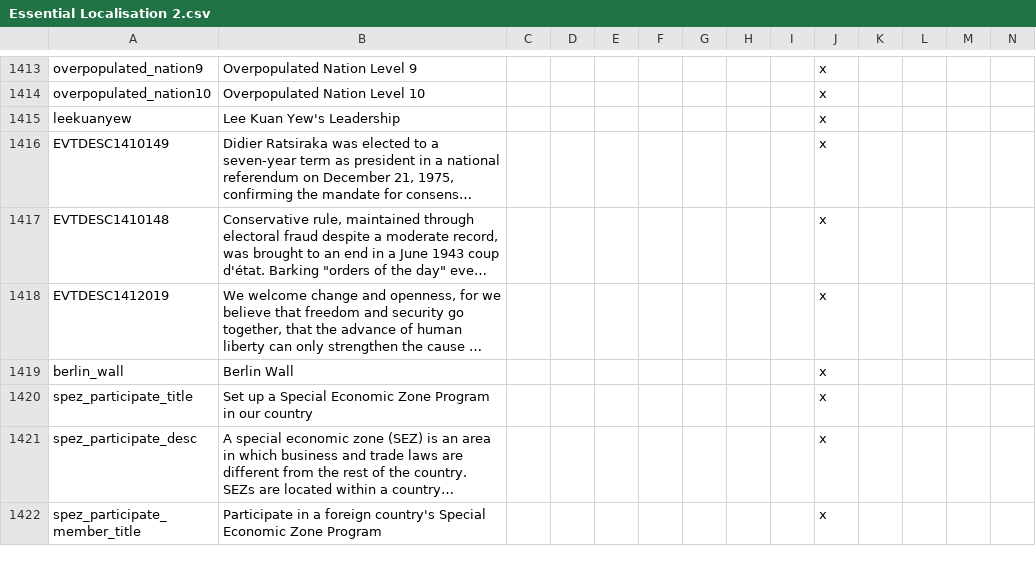
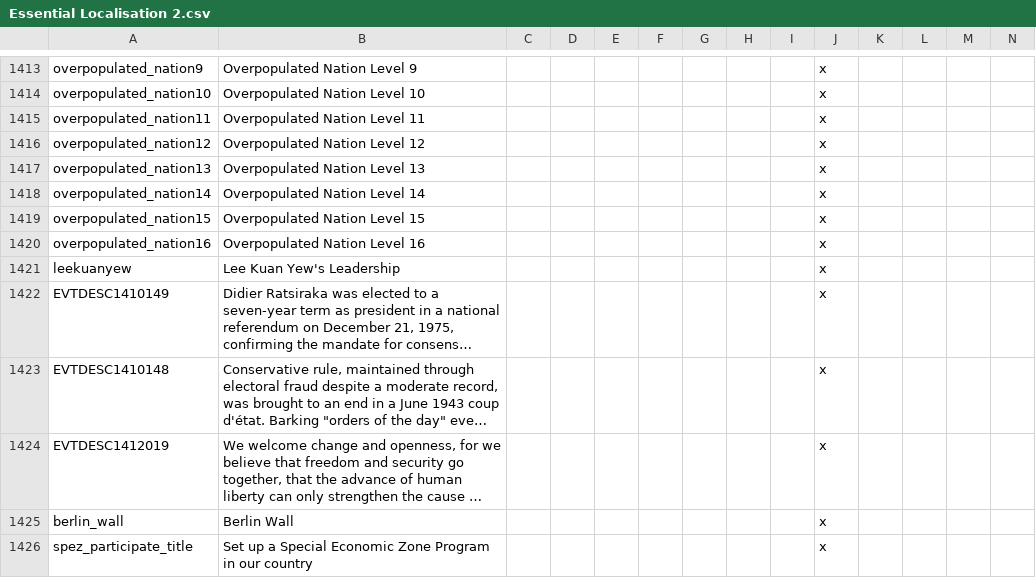
Before and after one commit to settintotrieste/Victoria-2-Cold-War-Enhancement-Mod-CWE, a CSV file: CWE/localisation/Essential Localisation 2.csv, drawn as a sheet; only a part is shown, gaps mark what is left out; the shorter side is filled out with more unchanged rows; long unchanged cells end in …; rows hold the shown columns only; the diff names each change by its address in the sheet, - before the commit and + after, or states it on an @@ line.

```diff
--- a/CWE/localisation/Essential Localisation 2.csv
+++ b/CWE/localisation/Essential Localisation 2.csv
+row 1415: overpopulated_nation11 | Overpopulated Nation Level 11 |  |  |  |  |  |  |  | x
+row 1416: overpopulated_nation12 | Overpopulated Nation Level 12 |  |  |  |  |  |  |  | x
+row 1417: overpopulated_nation13 | Overpopulated Nation Level 13 |  |  |  |  |  |  |  | x
+row 1418: overpopulated_nation14 | Overpopulated Nation Level 14 |  |  |  |  |  |  |  | x
+row 1419: overpopulated_nation15 | Overpopulated Nation Level 15 |  |  |  |  |  |  |  | x
+row 1420: overpopulated_nation16 | Overpopulated Nation Level 16 |  |  |  |  |  |  |  | x
```
Also changed, not shown: 1 other file.
